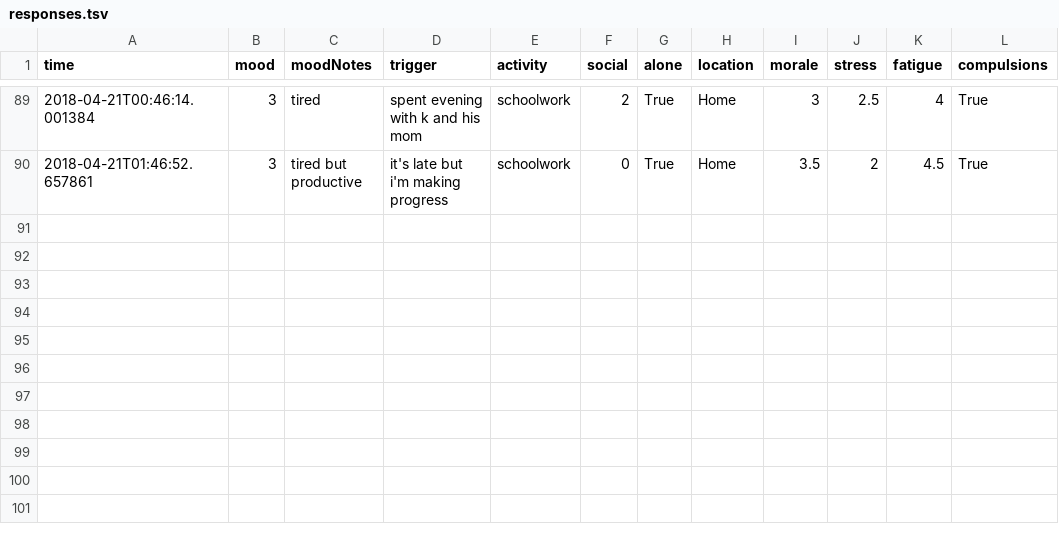
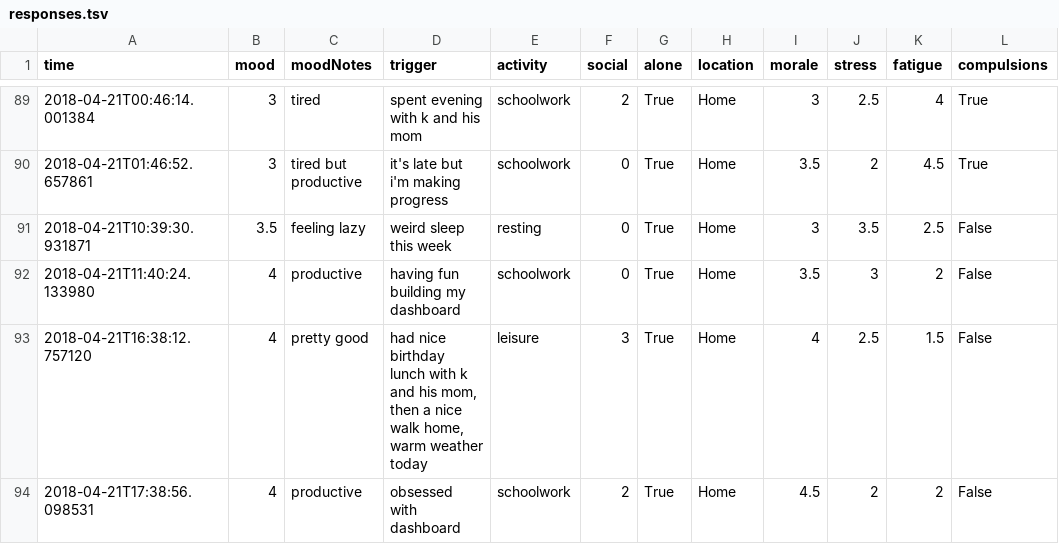
Before and after one commit to xujenna/thesis_explorations, a TSV file: trackers/_viz/_dashboard/responses.tsv, drawn as a sheet; only a part is shown, gaps mark what is left out; the diff names each change by its address in the sheet, - before the commit and + after, or states it on an @@ line.

```diff
--- a/trackers/_viz/_dashboard/responses.tsv
+++ b/trackers/_viz/_dashboard/responses.tsv
+row 91: 2018-04-21T10:39:30.931871 | 3.5 | feeling lazy | weird sleep this week | resting | 0 | True | Home | 3 | 3.5 | 2.5 | False
+row 92: 2018-04-21T11:40:24.133980 | 4 | productive | having fun building my dashboard | schoolwork | 0 | True | Home | 3.5 | 3 | 2 | False
+row 93: 2018-04-21T16:38:12.757120 | 4 | pretty good | had nice birthday lunch with k and his mom, then a nice walk home, warm weather today | leisure | 3 | True | Home | 4 | 2.5 | 1.5 | False
+row 94: 2018-04-21T17:38:56.098531 | 4 | productive | obsessed with dashboard | schoolwork | 2 | True | Home | 4.5 | 2 | 2 | False
```
Also changed, not shown: trackers/reporter/responses.tsv, 45 other files.
